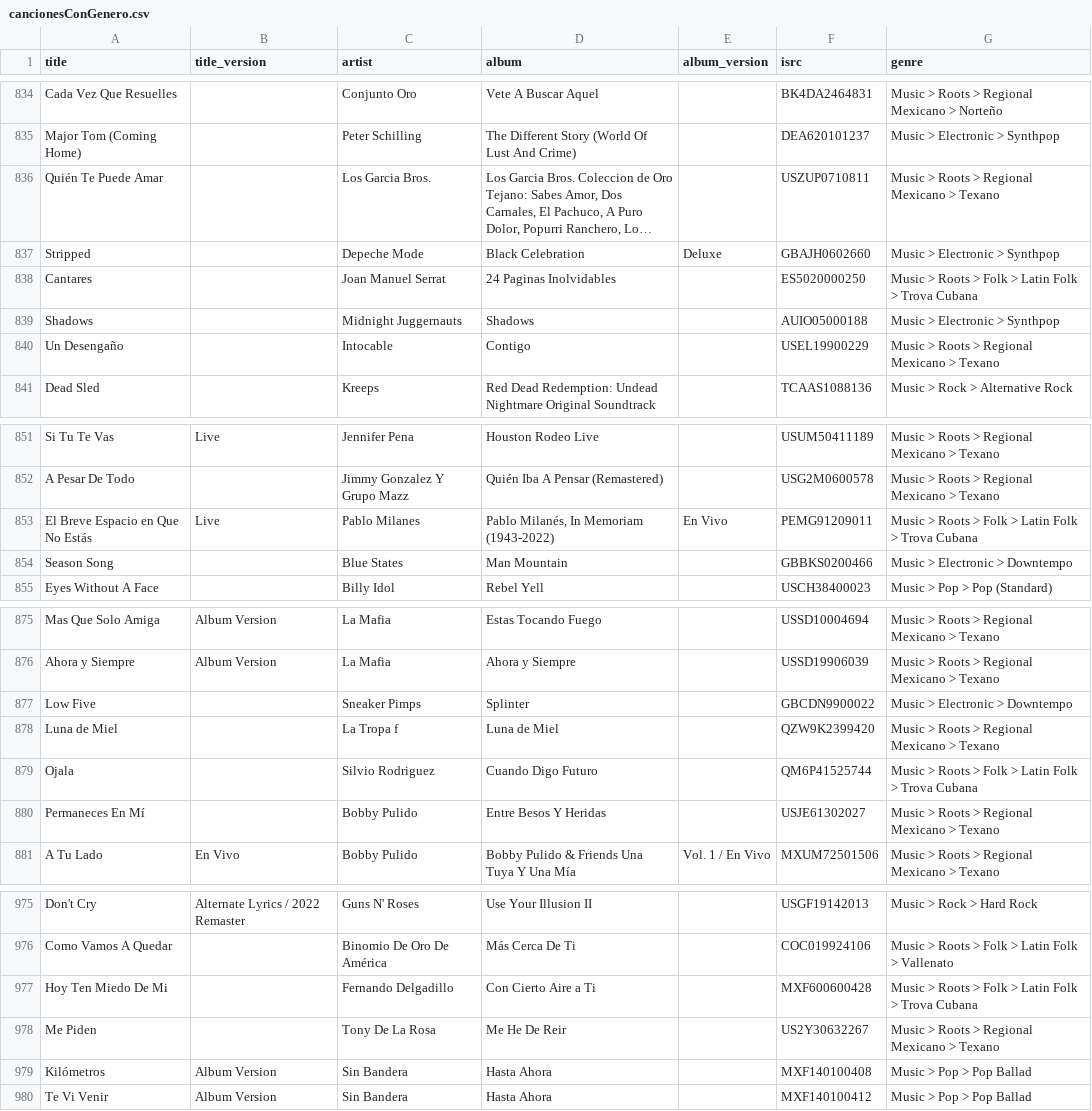
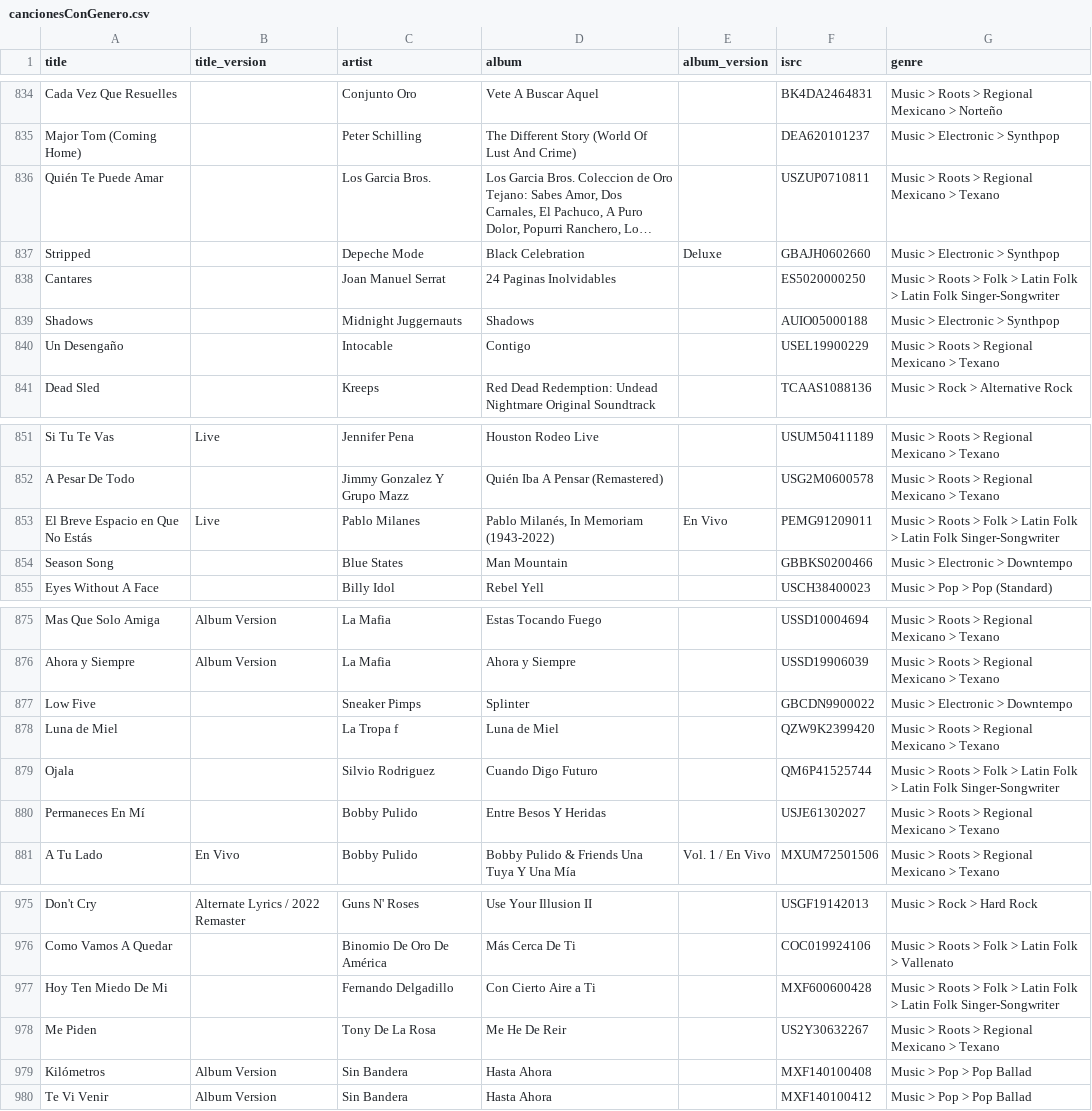
Before and after one commit to robertofcfm/music-taxonomy, a CSV file: catalog/cancionesConGenero.csv, drawn as a sheet; only a part is shown, gaps mark what is left out; long unchanged cells end in …; the diff names each change by its address in the sheet, - before the commit and + after, or states it on an @@ line.

```diff
--- a/catalog/cancionesConGenero.csv
+++ b/catalog/cancionesConGenero.csv
-G838 (genre): …Folk > Trova Cubana
+G838 (genre): …Folk > Latin Folk Singer-Songwriter
-G853 (genre): …Folk > Trova Cubana
+G853 (genre): …Folk > Latin Folk Singer-Songwriter
-G879 (genre): …Folk > Trova Cubana
+G879 (genre): …Folk > Latin Folk Singer-Songwriter
-G977 (genre): …Folk > Trova Cubana
+G977 (genre): …Folk > Latin Folk Singer-Songwriter
```
Also changed, not shown: catalog/list_qobuz.csv, catalog/songs_with_genres.csv, 6 other files.
